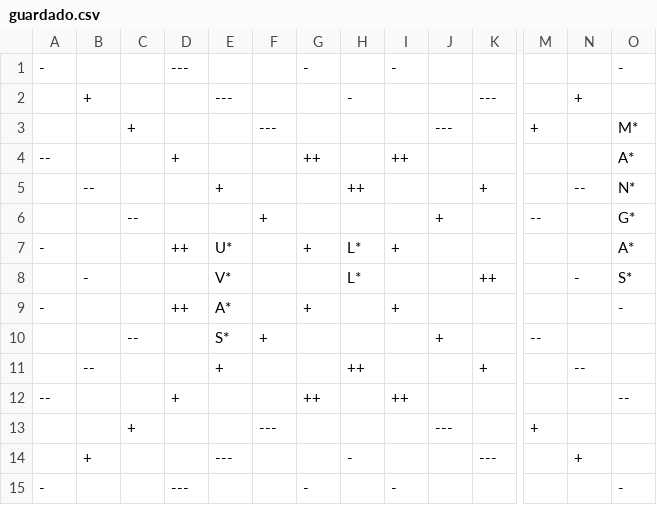
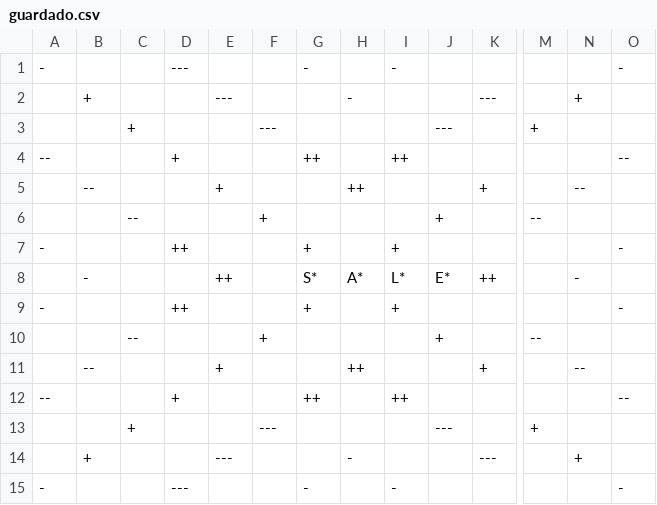
Before and after one commit to andr-vg/TrabajoFinalPython, a CSV file: TrabajoFinalPython/scrabbleAR/lib/info/guardado.csv, drawn as a sheet; only a part is shown, gaps mark what is left out; removed rows and columns are numbered as before the commit, all else as after; rows hold the shown columns only; the diff names each change by its address in the sheet, - before the commit and + after, or states it on an @@ line.

```diff
--- a/TrabajoFinalPython/scrabbleAR/lib/info/guardado.csv
+++ b/TrabajoFinalPython/scrabbleAR/lib/info/guardado.csv
-O3: M*
+O3: (empty)
-O4: A*
+O4: --
-O5: N*
+O5: (empty)
-O6: G*
+O6: (empty)
-E7: U*
+E7: (empty)
-H7: L*
+H7: (empty)
-O7: A*
+O7: -
-row 8:  | - |  |  | V* |  |  | L* |  |  | ++ |  | - | S*
+row 8:  | - |  |  | ++ |  | S* | A* | L* | E* | ++ |  | -
-E9: A*
+E9: (empty)
-E10: S*
+E10: (empty)
```
Also changed, not shown: 3 other files.
